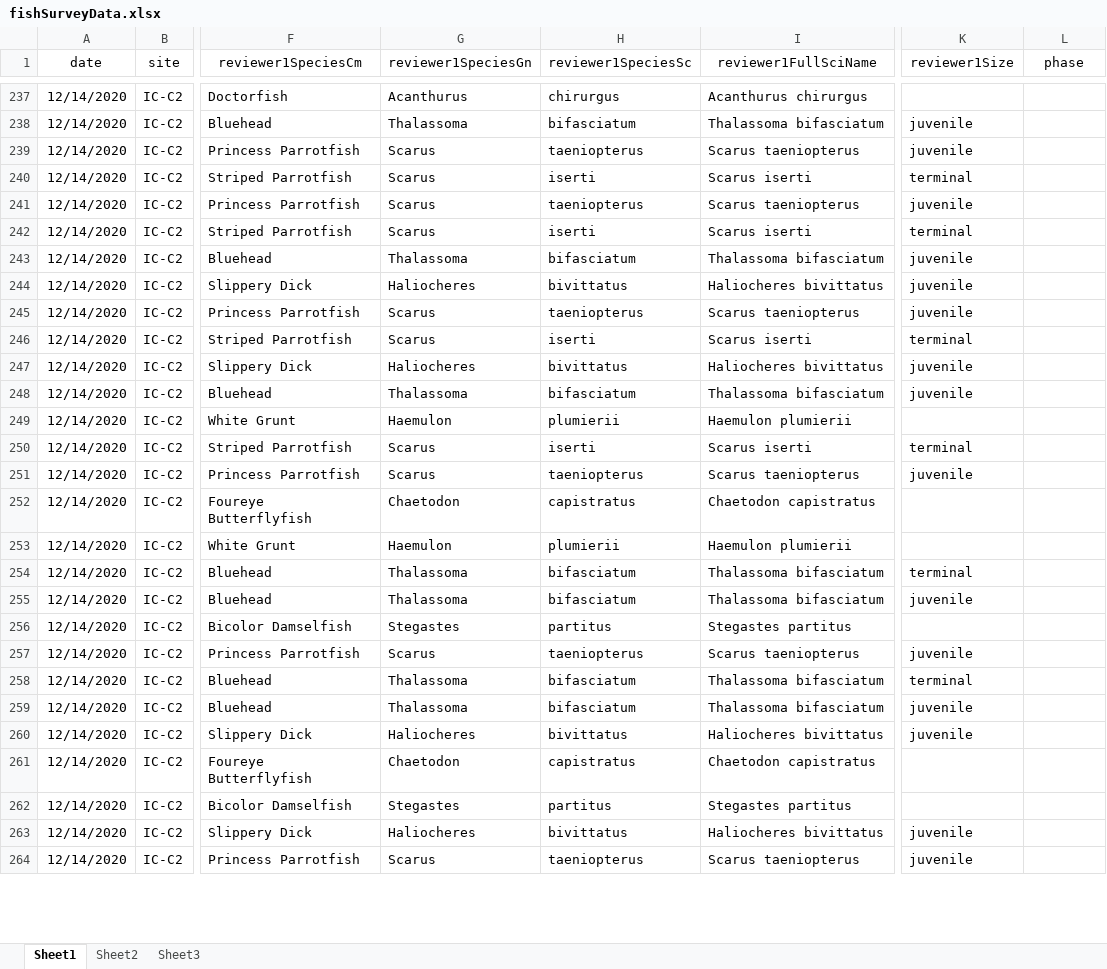
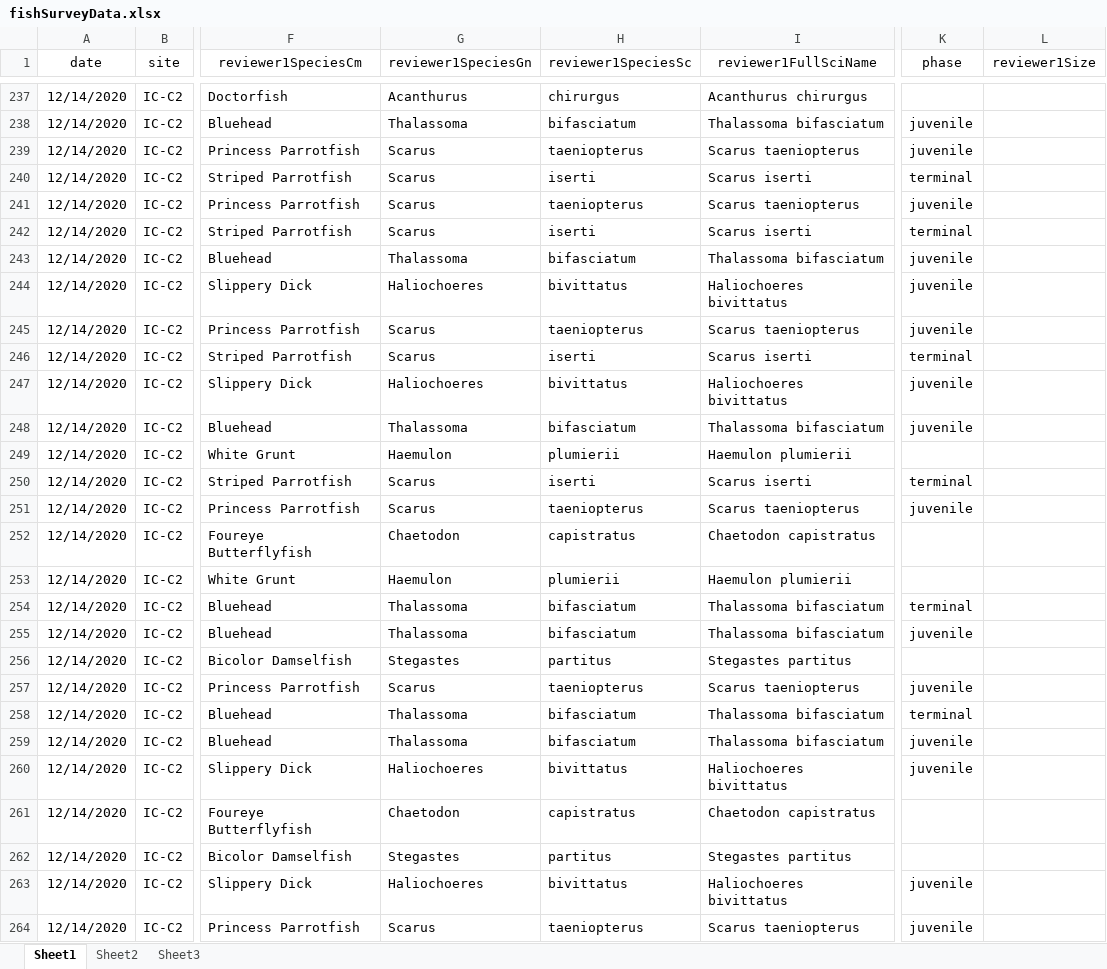
Before and after one commit to icombs2017/photogrammetryNOAA, an Excel workbook: fishSurveys/data/fishSurveyData.xlsx, sheet Sheet1, drawn as a sheet; only a part is shown, gaps mark what is left out; values as stored, in another font and other column widths than the file's, no borders; removed rows and columns are numbered as before the commit, all else as after; the diff covers the shown part only; the diff names each change by its address in the sheet, - before the commit and + after, or states it on an @@ line.

```diff
--- a/fishSurveys/data/fishSurveyData.xlsx (sheet Sheet1)
+++ b/fishSurveys/data/fishSurveyData.xlsx (sheet Sheet1)
-column K (reviewer1Size), rows 238-264: juvenile | juvenile | terminal | juvenile | terminal | juvenile | juvenile | juvenile | terminal | juvenile | juvenile |  | terminal | juvenile |  |  | terminal | juvenile |  | juvenile | terminal | juvenile | juvenile |  |  | juvenile | juvenile
+column L (reviewer1Size), empty
-K238:K239 (phase): (empty)
+K238:K239 (phase): juvenile
-K240 (phase): (empty)
+K240 (phase): terminal
-K241 (phase): (empty)
+K241 (phase): juvenile
-K242 (phase): (empty)
+K242 (phase): terminal
-K243:K245 (phase): (empty)
+K243:K245 (phase): juvenile
-G244 (reviewer1SpeciesGn): Haliocheres
+G244 (reviewer1SpeciesGn): Haliochoeres
-I244 (reviewer1FullSciName): Haliocheres bivittatus
+I244 (reviewer1FullSciName): Haliochoeres bivittatus
-K246 (phase): (empty)
+K246 (phase): terminal
-G247 (reviewer1SpeciesGn): Haliocheres
+G247 (reviewer1SpeciesGn): Haliochoeres
-I247 (reviewer1FullSciName): Haliocheres bivittatus
+I247 (reviewer1FullSciName): Haliochoeres bivittatus
-K247:K248 (phase): (empty)
+K247:K248 (phase): juvenile
-K250 (phase): (empty)
+K250 (phase): terminal
-K251 (phase): (empty)
+K251 (phase): juvenile
-K254 (phase): (empty)
+K254 (phase): terminal
-K255 (phase): (empty)
+K255 (phase): juvenile
-K257 (phase): (empty)
+K257 (phase): juvenile
-K258 (phase): (empty)
+K258 (phase): terminal
-K259:K260 (phase): (empty)
+K259:K260 (phase): juvenile
-G260 (reviewer1SpeciesGn): Haliocheres
+G260 (reviewer1SpeciesGn): Haliochoeres
-I260 (reviewer1FullSciName): Haliocheres bivittatus
+I260 (reviewer1FullSciName): Haliochoeres bivittatus
-G263 (reviewer1SpeciesGn): Haliocheres
+G263 (reviewer1SpeciesGn): Haliochoeres
-I263 (reviewer1FullSciName): Haliocheres bivittatus
+I263 (reviewer1FullSciName): Haliochoeres bivittatus
-K263:K264 (phase): (empty)
+K263:K264 (phase): juvenile
```
Also changed, not shown: 176 added rows and 29 edited cells elsewhere in this sheet.
